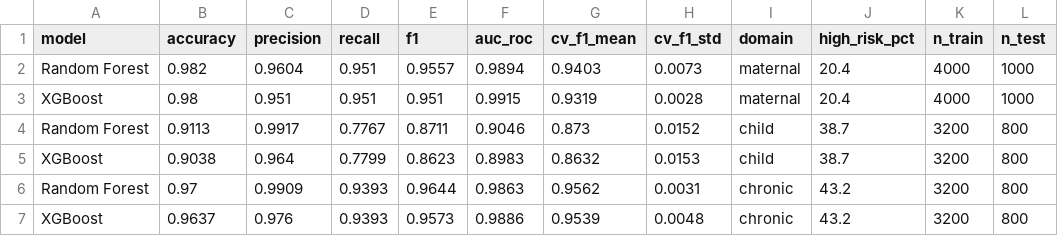
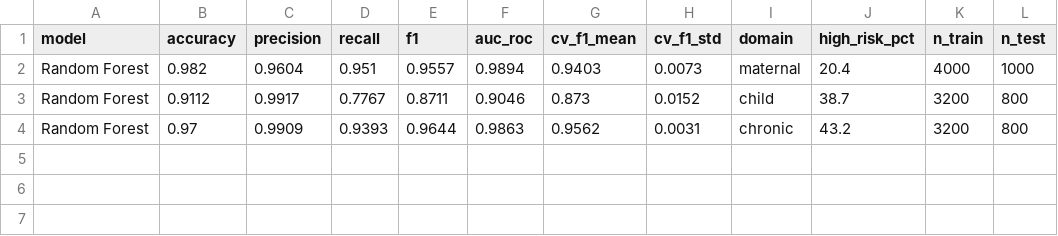
Before and after one commit to Harshithaa-R/health-conflict-detection, a CSV file: results/risk_classifier_metrics.csv, drawn as a sheet.

```diff
--- a/results/risk_classifier_metrics.csv
+++ b/results/risk_classifier_metrics.csv
@@ -2,6 +2,3 @@ model,accuracy,precision,recall,f1,auc_roc,cv_f1_mean,cv_f1_std,domain,high_risk
 Random Forest,0.982,0.9604,0.951,0.9557,0.9894,0.9403,0.0073,maternal,20.4,4000,1000
-XGBoost,0.98,0.951,0.951,0.951,0.9915,0.9319,0.0028,maternal,20.4,4000,1000
-Random Forest,0.9113,0.9917,0.7767,0.8711,0.9046,0.873,0.0152,child,38.7,3200,800
-XGBoost,0.9038,0.964,0.7799,0.8623,0.8983,0.8632,0.0153,child,38.7,3200,800
+Random Forest,0.9112,0.9917,0.7767,0.8711,0.9046,0.873,0.0152,child,38.7,3200,800
 Random Forest,0.97,0.9909,0.9393,0.9644,0.9863,0.9562,0.0031,chronic,43.2,3200,800
-XGBoost,0.9637,0.976,0.9393,0.9573,0.9886,0.9539,0.0048,chronic,43.2,3200,800
```
Also changed, not shown: results/feature_importance.csv, 17 other files.
